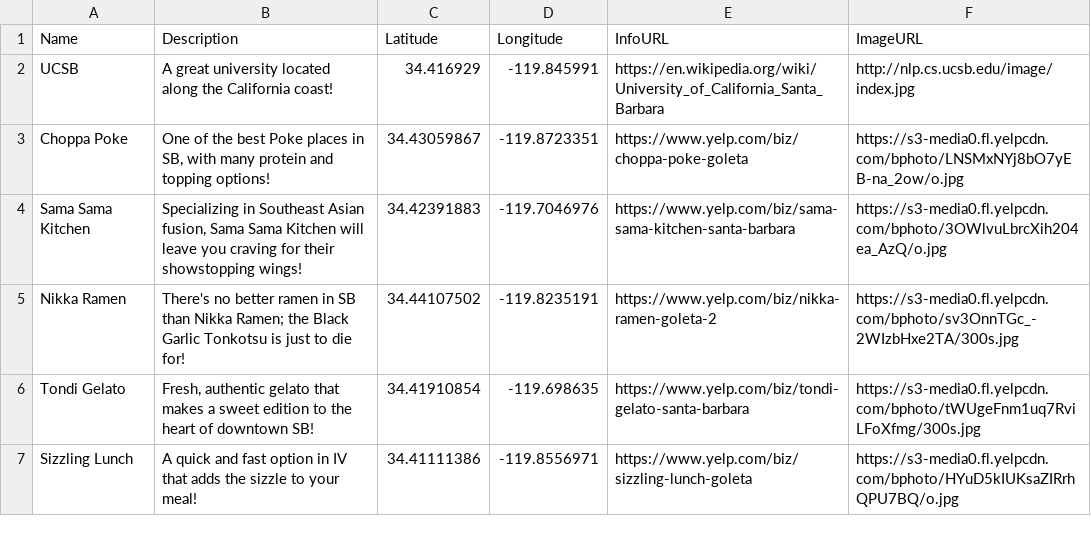
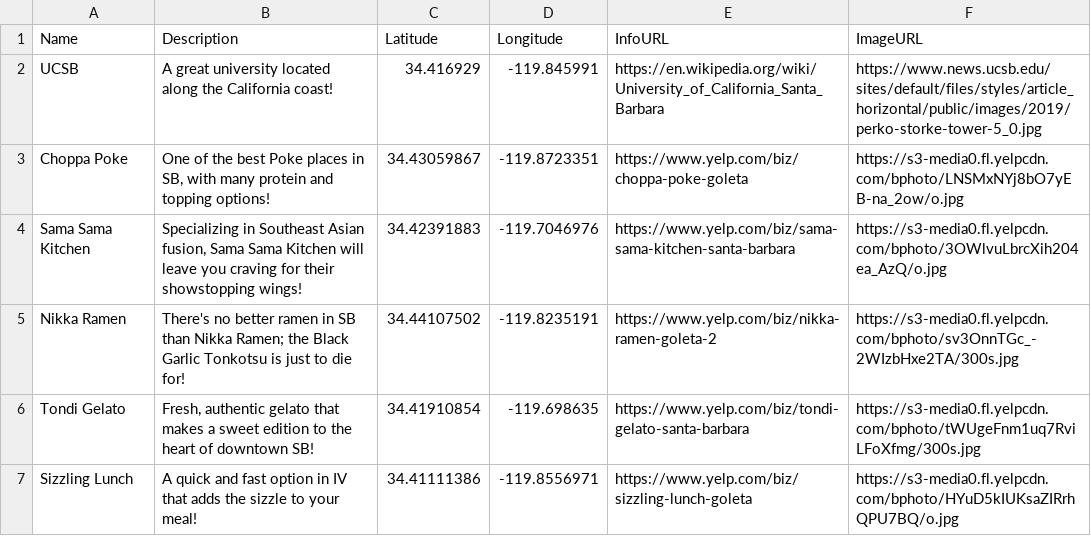
Before and after one commit to alexmeigz/Map-Blog-Lab, a CSV file: assignment.csv, drawn as a sheet.

Commit message:
change UCSB image

```diff
--- a/assignment.csv
+++ b/assignment.csv
@@ -1,3 +1,3 @@
 Name,Description,Latitude,Longitude,InfoURL,ImageURL
-UCSB,A great university located along the California coast!,34.416929,-119.845991,"https://en.wikipedia.org/wiki/University_of_California_Santa_Barbara",http://nlp.cs.ucsb.edu/image/index.jpg
+UCSB,A great university located along the California coast!,34.416929,-119.845991,"https://en.wikipedia.org/wiki/University_of_California_Santa_Barbara",https://www.news.ucsb.edu/sites/default/files/styles/article_horizontal/public/images/2019/perko-storke-tower-5_0.jpg
 Choppa Poke,"One of the best Poke places in SB, with many protein and topping options! ",34.43059867,-119.8723351,https://www.yelp.com/biz/choppa-poke-goleta,https://s3-media0.fl.yelpcdn.com/bphoto/LNSMxNYj8bO7yEB-na_2ow/o.jpg
```
Also changed, not shown: 1 other file.
